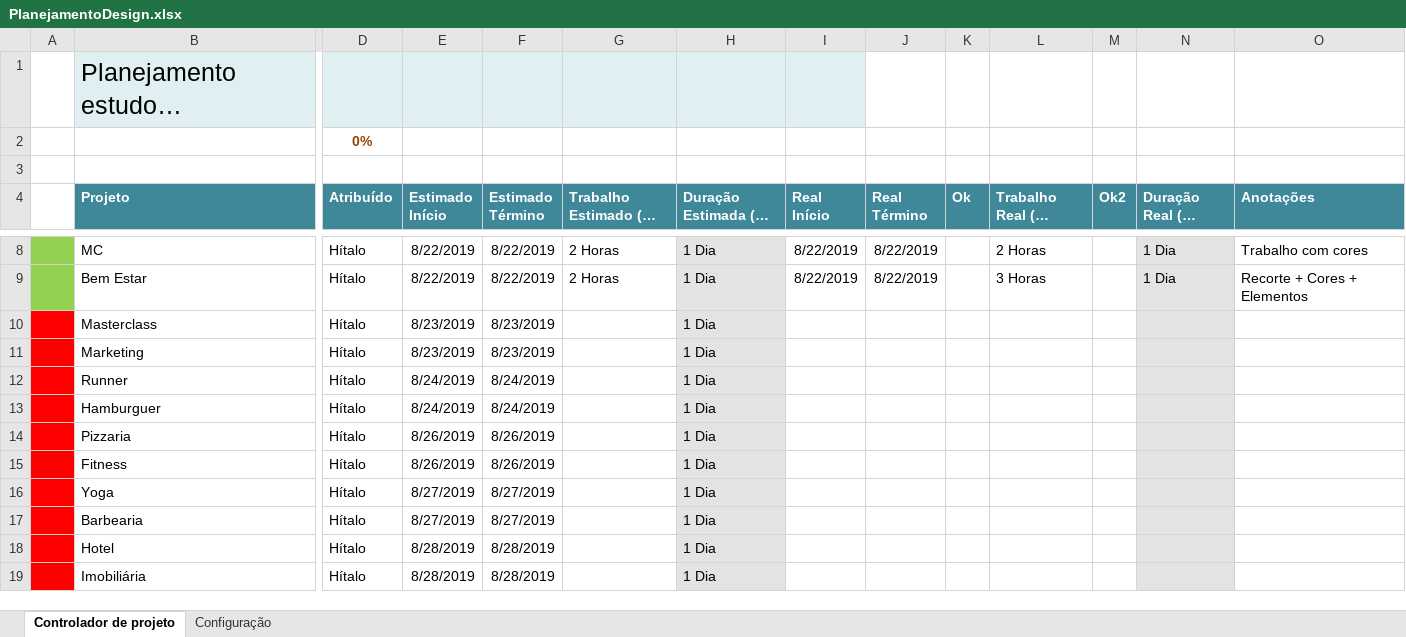
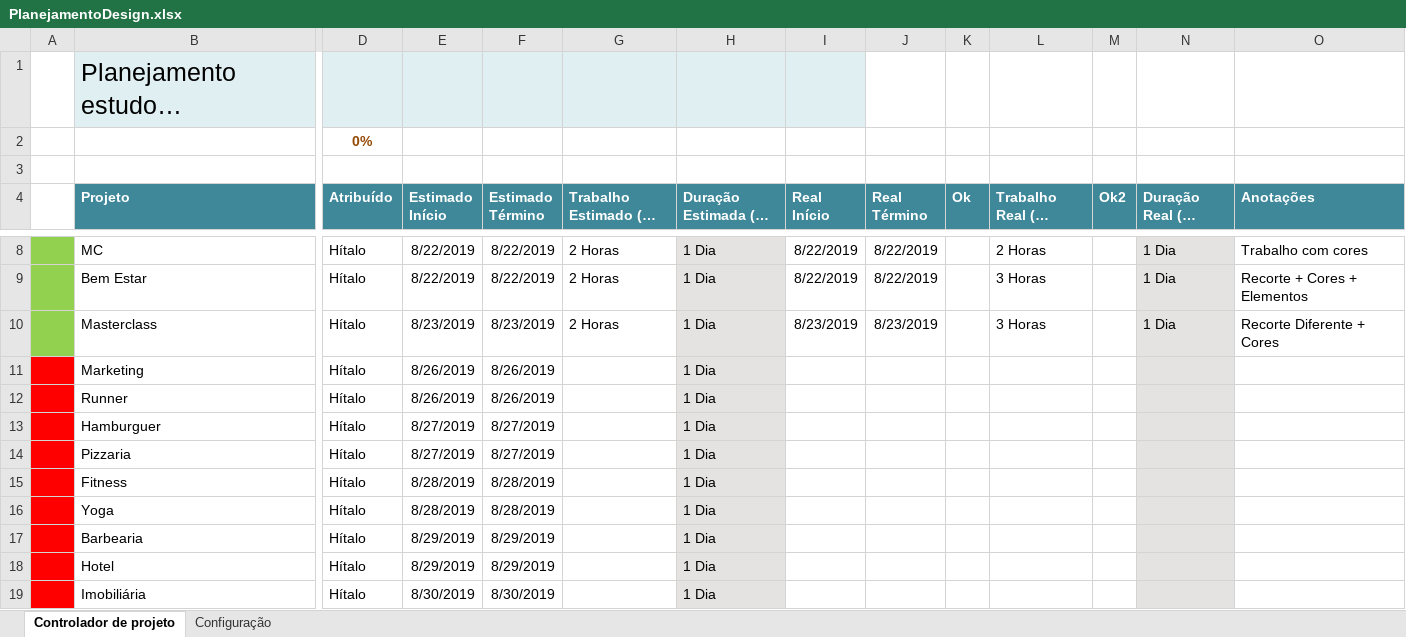
Before and after one commit to hitalosanches/socialmedia, an Excel workbook: PlanejamentoDesign.xlsx, sheet Controlador de projeto, drawn as a sheet; only a part is shown, gaps mark what is left out; long unchanged cells end in …; values as stored, in another font and other column widths than the file's, no borders; charts and pictures and conditional formats and table styles not drawn; the diff names each change by its address in the sheet, - before the commit and + after, or states it on an @@ line.

Commit message:
att planejamento curso

```diff
--- a/PlanejamentoDesign.xlsx (sheet Controlador de projeto)
+++ b/PlanejamentoDesign.xlsx (sheet Controlador de projeto)
-A10 fill: #FF0000
+A10 fill: #92D050
-G10 (Trabalho Estimado (em horas)): (empty)
+G10 (Trabalho Estimado (em horas)): 2 Horas
-I10 (Real Início): (empty)
+I10 (Real Início): 8/23/2019
-J10 (Real Término): (empty)
+J10 (Real Término): 8/23/2019
-L10 (Trabalho Real (em horas)): (empty)
+L10 (Trabalho Real (em horas)): 3 Horas
-N10 (Duração Real (em dias)): (empty)
+N10 (Duração Real (em dias)): 1 Dia
-O10 (Anotações): (empty)
+O10 (Anotações): Recorte Diferente + Cores
-E11 (Estimado Início): 8/23/2019
+E11 (Estimado Início): 8/26/2019
-F11 (Estimado Término): 8/23/2019
+F11 (Estimado Término): 8/26/2019
-E12 (Estimado Início): 8/24/2019
+E12 (Estimado Início): 8/26/2019
-F12 (Estimado Término): 8/24/2019
+F12 (Estimado Término): 8/26/2019
-E13 (Estimado Início): 8/24/2019
+E13 (Estimado Início): 8/27/2019
-F13 (Estimado Término): 8/24/2019
+F13 (Estimado Término): 8/27/2019
-E14 (Estimado Início): 8/26/2019
+E14 (Estimado Início): 8/27/2019
-F14 (Estimado Término): 8/26/2019
+F14 (Estimado Término): 8/27/2019
-E15 (Estimado Início): 8/26/2019
+E15 (Estimado Início): 8/28/2019
-F15 (Estimado Término): 8/26/2019
+F15 (Estimado Término): 8/28/2019
-E16 (Estimado Início): 8/27/2019
+E16 (Estimado Início): 8/28/2019
-F16 (Estimado Término): 8/27/2019
+F16 (Estimado Término): 8/28/2019
-E17 (Estimado Início): 8/27/2019
+E17 (Estimado Início): 8/29/2019
-F17 (Estimado Término): 8/27/2019
+F17 (Estimado Término): 8/29/2019
-E18 (Estimado Início): 8/28/2019
+E18 (Estimado Início): 8/29/2019
-F18 (Estimado Término): 8/28/2019
+F18 (Estimado Término): 8/29/2019
-E19 (Estimado Início): 8/28/2019
+E19 (Estimado Início): 8/30/2019
-F19 (Estimado Término): 8/28/2019
+F19 (Estimado Término): 8/30/2019
```
